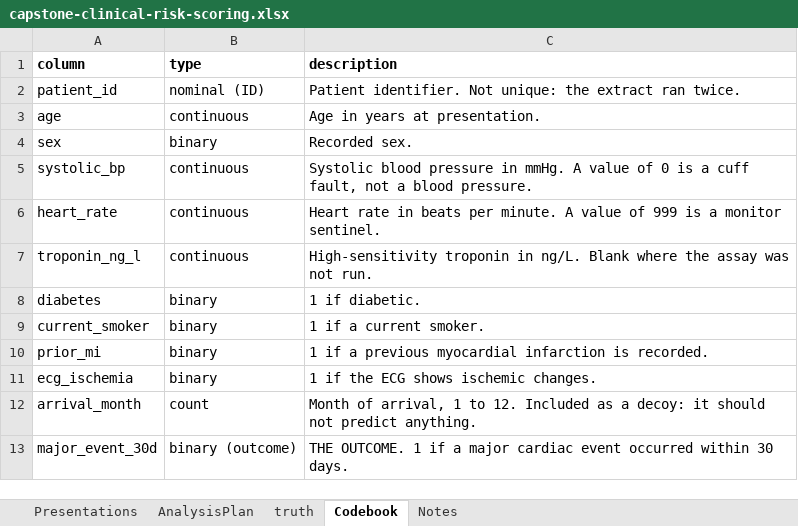
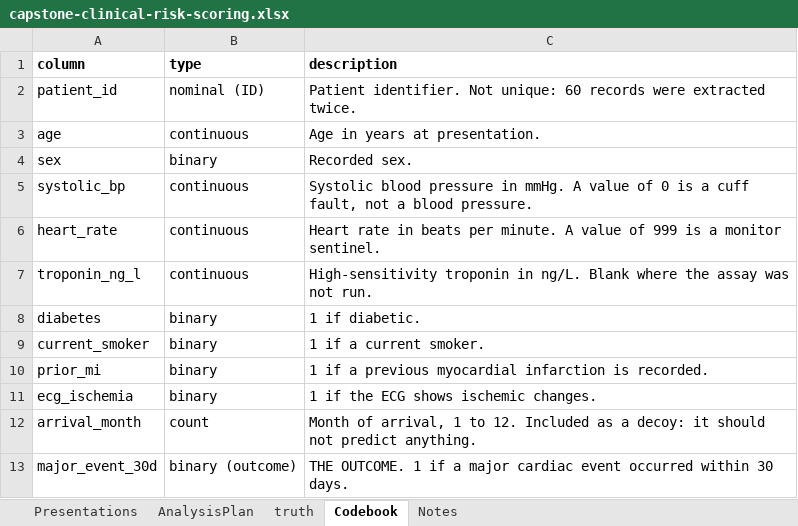
Before and after one commit to johnfisher-ai/Statistics-Data-Science-AI-Visual-Book, an Excel workbook: data/capstone-clinical-risk-scoring.xlsx, sheet Codebook, drawn as a sheet; values as stored, in another font and other column widths than the file's, no borders; the diff names each change by its address in the sheet, - before the commit and + after, or states it on an @@ line.

```diff
--- a/data/capstone-clinical-risk-scoring.xlsx (sheet Codebook)
+++ b/data/capstone-clinical-risk-scoring.xlsx (sheet Codebook)
-C2 (description): …Not unique: the extract ran twice.
+C2 (description): …Not unique: 60 records were extracted twice.
```
Also changed, not shown: 1 other file.
